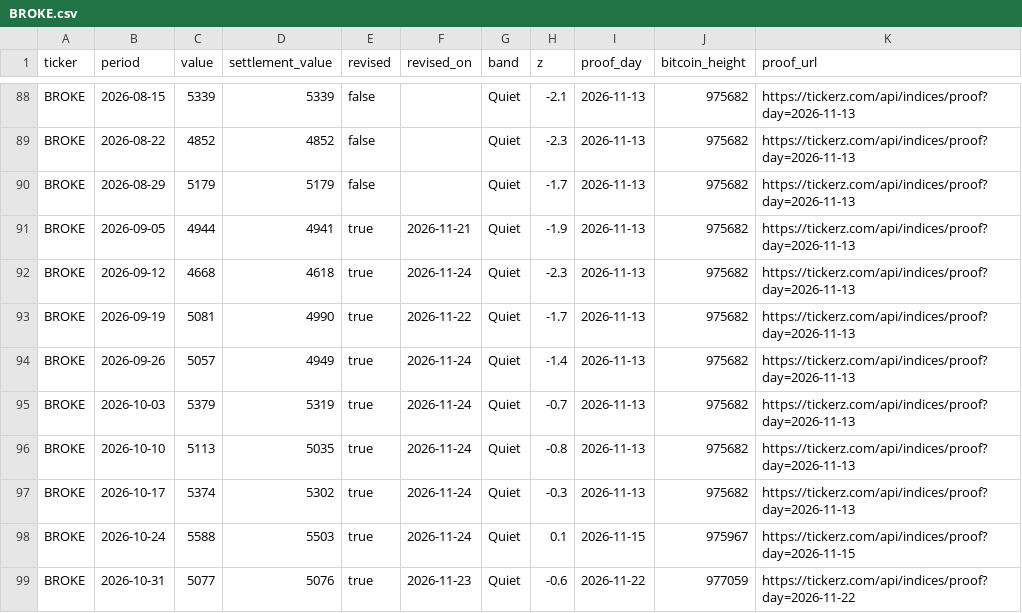
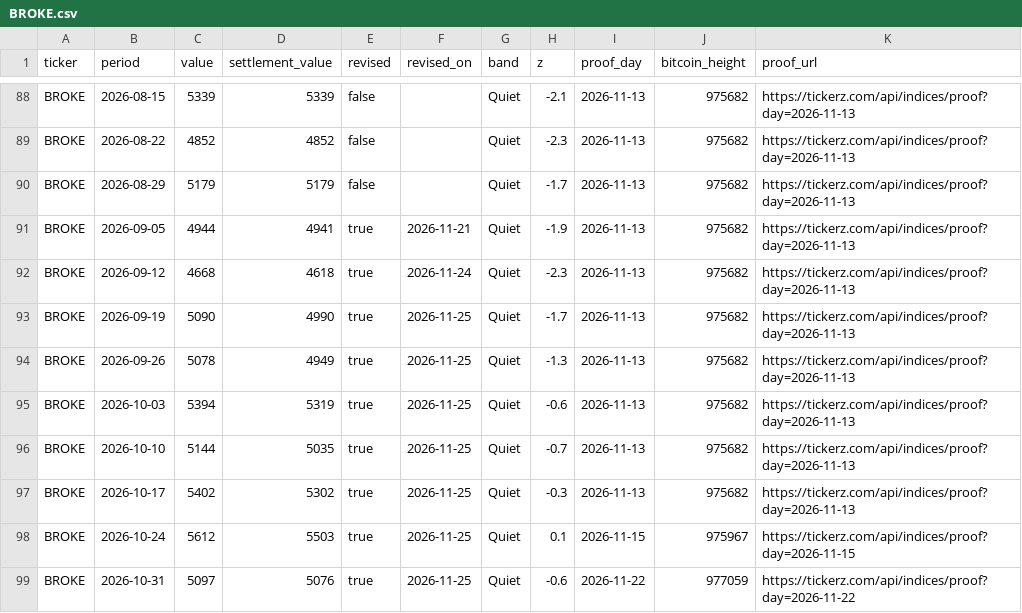
Before and after one commit to tickerzhq/tickerz-open, a CSV file: prints/BROKE.csv, drawn as a sheet; only a part is shown, gaps mark what is left out.

```diff
--- a/prints/BROKE.csv
+++ b/prints/BROKE.csv
@@ -92,8 +92,8 @@ BROKE,2026-09-05,4944,4941,true,2026-11-21,Quiet,-1.9,2026-11-13,975682,https://
 BROKE,2026-09-12,4668,4618,true,2026-11-24,Quiet,-2.3,2026-11-13,975682,https://tickerz.com/api/indices/proof?day=2026-11-13
-BROKE,2026-09-19,5081,4990,true,2026-11-22,Quiet,-1.7,2026-11-13,975682,https://tickerz.com/api/indices/proof?day=2026-11-13
-BROKE,2026-09-26,5057,4949,true,2026-11-24,Quiet,-1.4,2026-11-13,975682,https://tickerz.com/api/indices/proof?day=2026-11-13
-BROKE,2026-10-03,5379,5319,true,2026-11-24,Quiet,-0.7,2026-11-13,975682,https://tickerz.com/api/indices/proof?day=2026-11-13
-BROKE,2026-10-10,5113,5035,true,2026-11-24,Quiet,-0.8,2026-11-13,975682,https://tickerz.com/api/indices/proof?day=2026-11-13
-BROKE,2026-10-17,5374,5302,true,2026-11-24,Quiet,-0.3,2026-11-13,975682,https://tickerz.com/api/indices/proof?day=2026-11-13
-BROKE,2026-10-24,5588,5503,true,2026-11-24,Quiet,0.1,2026-11-15,975967,https://tickerz.com/api/indices/proof?day=2026-11-15
-BROKE,2026-10-31,5077,5076,true,2026-11-23,Quiet,-0.6,2026-11-22,977059,https://tickerz.com/api/indices/proof?day=2026-11-22
+BROKE,2026-09-19,5090,4990,true,2026-11-25,Quiet,-1.7,2026-11-13,975682,https://tickerz.com/api/indices/proof?day=2026-11-13
+BROKE,2026-09-26,5078,4949,true,2026-11-25,Quiet,-1.3,2026-11-13,975682,https://tickerz.com/api/indices/proof?day=2026-11-13
+BROKE,2026-10-03,5394,5319,true,2026-11-25,Quiet,-0.6,2026-11-13,975682,https://tickerz.com/api/indices/proof?day=2026-11-13
+BROKE,2026-10-10,5144,5035,true,2026-11-25,Quiet,-0.7,2026-11-13,975682,https://tickerz.com/api/indices/proof?day=2026-11-13
+BROKE,2026-10-17,5402,5302,true,2026-11-25,Quiet,-0.3,2026-11-13,975682,https://tickerz.com/api/indices/proof?day=2026-11-13
+BROKE,2026-10-24,5612,5503,true,2026-11-25,Quiet,0.1,2026-11-15,975967,https://tickerz.com/api/indices/proof?day=2026-11-15
+BROKE,2026-10-31,5097,5076,true,2026-11-25,Quiet,-0.6,2026-11-22,977059,https://tickerz.com/api/indices/proof?day=2026-11-22
```
Also changed, not shown: prints/MINTS.csv, prints/SAD.csv, 1 other file.
